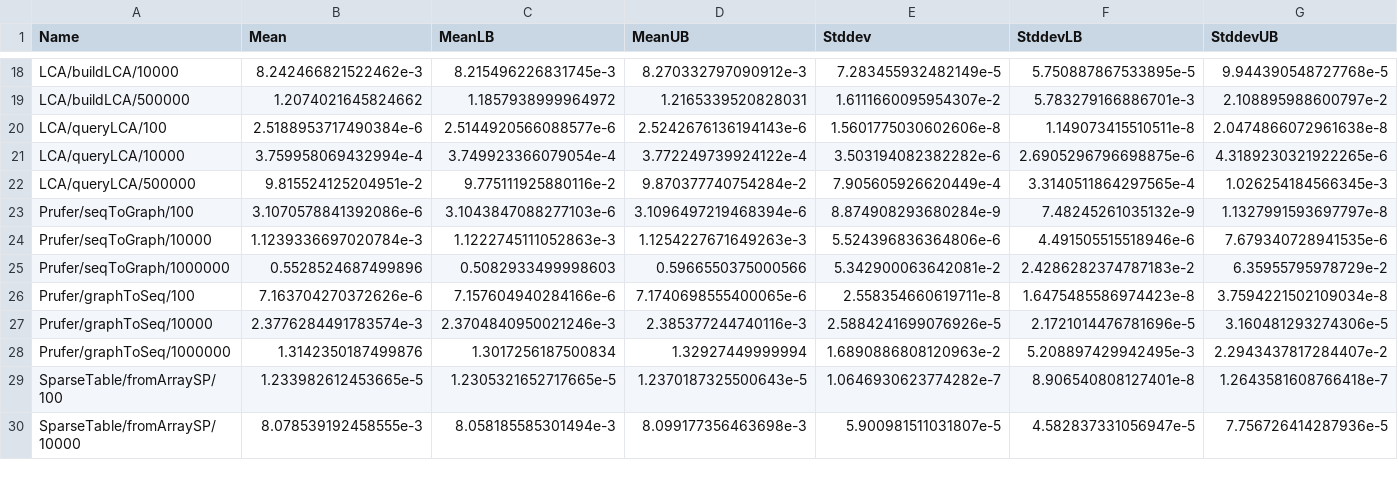
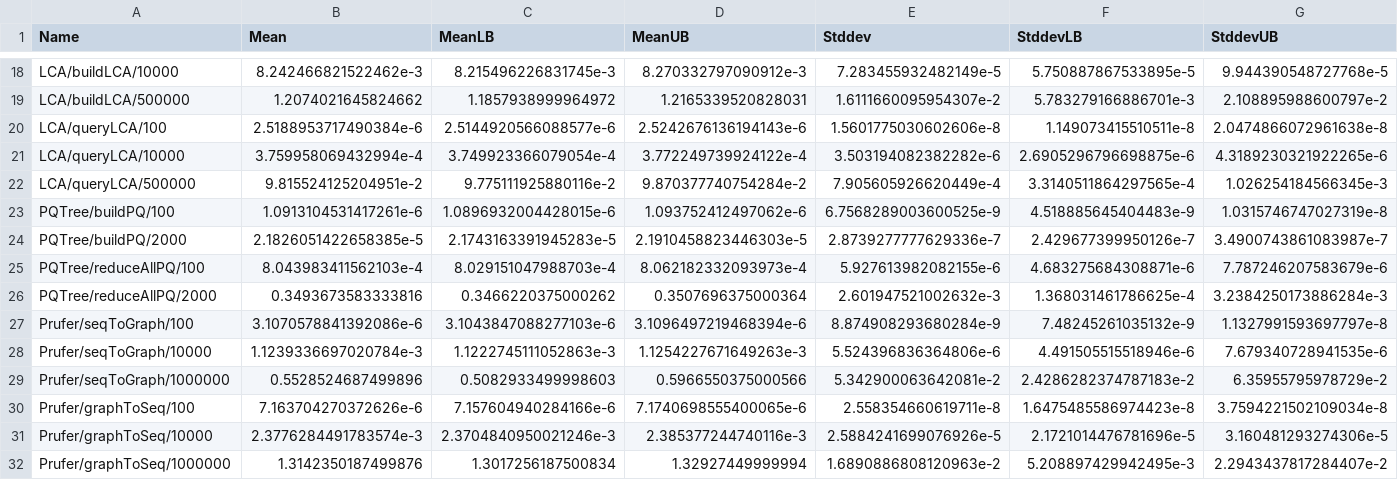
Before and after one commit to meooow25/haccepted, a CSV file: bench-out/bench-out.csv, drawn as a sheet; only a part is shown, gaps mark what is left out; the shorter side is filled out with more unchanged rows; the diff names each change by its address in the sheet, - before the commit and + after, or states it on an @@ line.

```diff
--- a/bench-out/bench-out.csv
+++ b/bench-out/bench-out.csv
+row 23: PQTree/buildPQ/100 | 1.0913104531417261e-6 | 1.0896932004428015e-6 | 1.093752412497062e-6 | 6.7568289003600525e-9 | 4.518885645404483e-9 | 1.0315746747027319e-8
+row 24: PQTree/buildPQ/2000 | 2.1826051422658385e-5 | 2.1743163391945283e-5 | 2.1910458823446303e-5 | 2.8739277777629336e-7 | 2.429677399950126e-7 | 3.4900743861083987e-7
+row 25: PQTree/reduceAllPQ/100 | 8.043983411562103e-4 | 8.029151047988703e-4 | 8.062182332093973e-4 | 5.927613982082155e-6 | 4.683275684308871e-6 | 7.787246207583679e-6
+row 26: PQTree/reduceAllPQ/2000 | 0.3493673583333816 | 0.3466220375000262 | 0.3507696375000364 | 2.601947521002632e-3 | 1.368031461786625e-4 | 3.2384250173886284e-3
```
Also changed, not shown: 8 other files.
